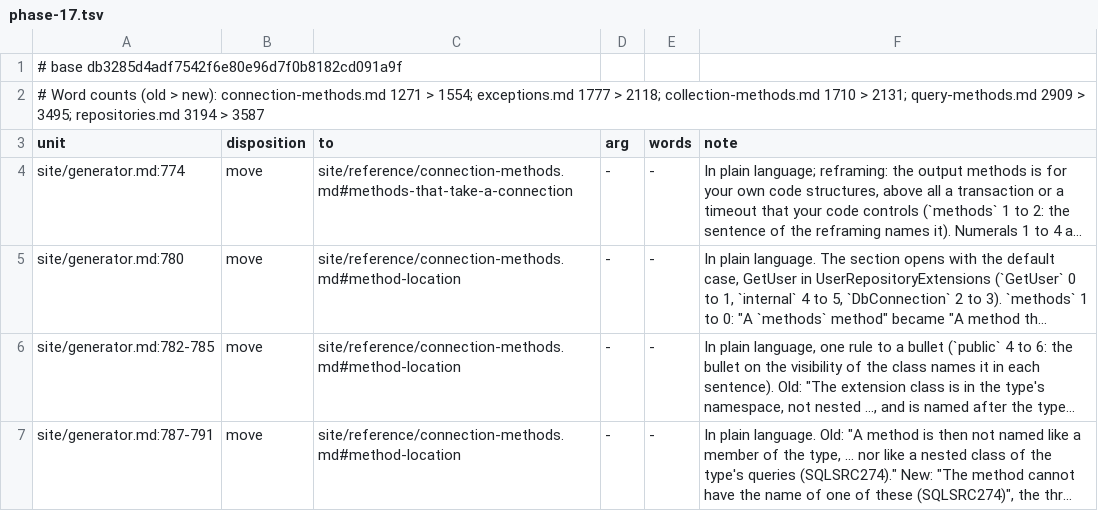
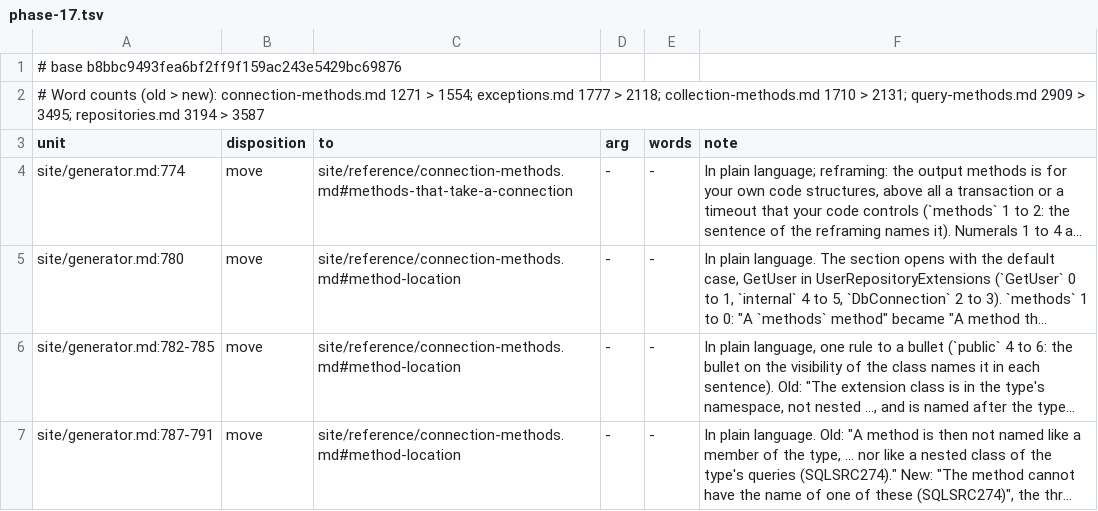
Before and after one commit to mbcrawfo/SqlSource, a TSV file: docs/superpowers/specs/2026-11-12-docs-overhaul/ledger/phase-17.tsv, drawn as a sheet; only a part is shown; long unchanged cells end in ….

```diff
--- a/docs/superpowers/specs/2026-11-12-docs-overhaul/ledger/phase-17.tsv
+++ b/docs/superpowers/specs/2026-11-12-docs-overhaul/ledger/phase-17.tsv
@@ -1,2 +1,2 @@
-# base db3285d4adf7542f6e80e96d7f0b8182cd091a9f
+# base b8bbc9493fea6bf2ff9f159ac243e5429bc69876
 # Word counts (old > new): connection-methods.md 1271 > 1554; exceptions.md 1777 > 2118; collection-methods.md 1710 > 2131; query-methods.md 2909 > 3495; repositories.md 3194 > 3587
```
